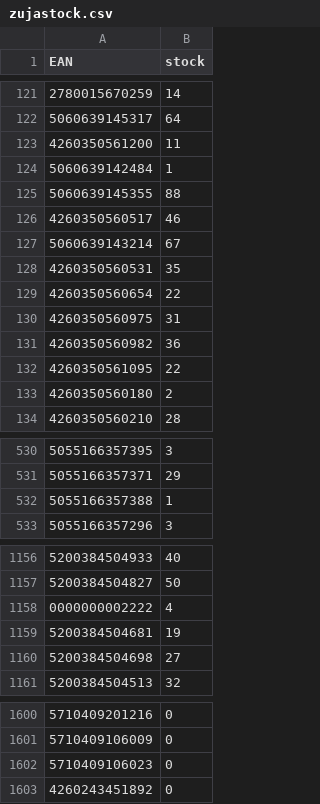
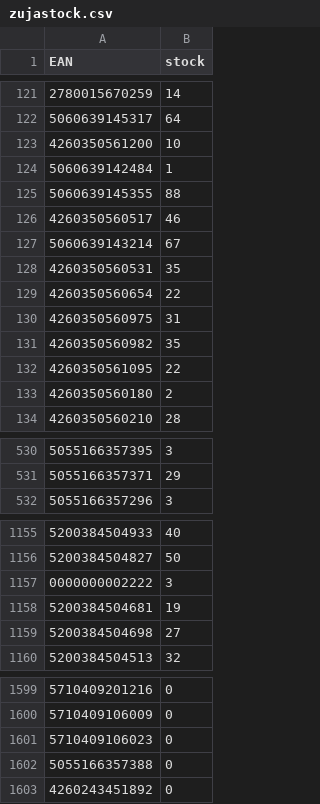
Before and after one commit to mbtylla/pigu, a CSV file: zujastock.csv, drawn as a sheet; only a part is shown, gaps mark what is left out; removed rows and columns are numbered as before the commit, all else as after; the diff covers the shown part only; the diff names each change by its address in the sheet, - before the commit and + after, or states it on an @@ line.

```diff
--- a/zujastock.csv
+++ b/zujastock.csv
-B123 (stock): 11
+B123 (stock): 10
-B131 (stock): 36
+B131 (stock): 35
-row 532: 5055166357388 | 1
-B1157 (stock): 4
+B1157 (stock): 3
+row 1602: 5055166357388 | 0
```
Also changed, not shown: 1 edited cell elsewhere in this file, 2 other files.
